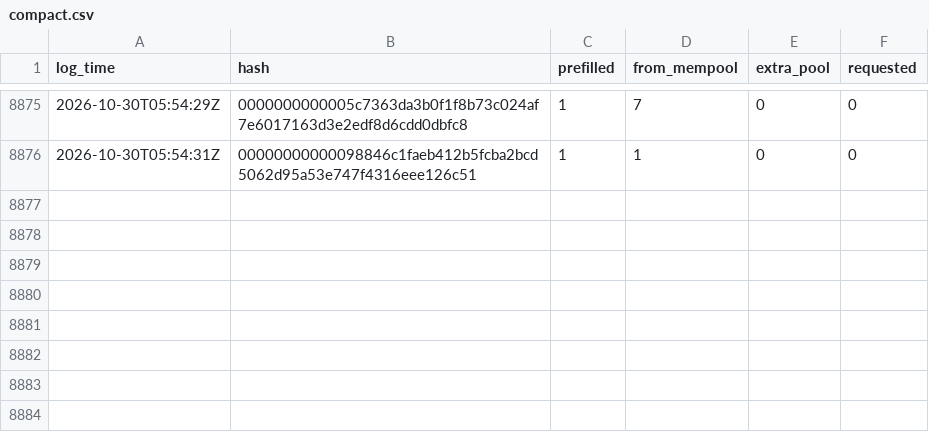
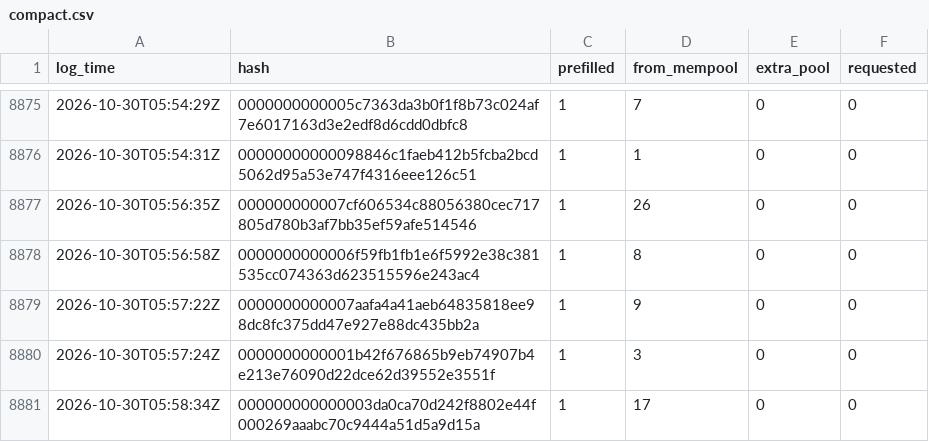
Before and after one commit to rufitnes/tempnet-data, a CSV file: data/compact.csv, drawn as a sheet; only a part is shown, gaps mark what is left out.

```diff
--- a/data/compact.csv
+++ b/data/compact.csv
@@ -8876 +8876,6 @@ log_time,hash,prefilled,from_mempool,extra_pool,requested
 2026-10-30T05:54:31Z,00000000000098846c1faeb412b5fcba2bcd5062d95a53e747f4316eee126c51,1,1,0,0
+2026-10-30T05:56:35Z,000000000007cf606534c88056380cec717805d780b3af7bb35ef59afe514546,1,26,0,0
+2026-10-30T05:56:58Z,0000000000006f59fb1fb1e6f5992e38c381535cc074363d623515596e243ac4,1,8,0,0
+2026-10-30T05:57:22Z,0000000000007aafa4a41aeb64835818ee98dc8fc375dd47e927e88dc435bb2a,1,9,0,0
+2026-10-30T05:57:24Z,0000000000001b42f676865b9eb74907b4e213e76090d22dce62d39552e3551f,1,3,0,0
+2026-10-30T05:58:34Z,000000000000003da0ca70d242f8802e44f000269aaabc70c9444a51d5a9d15a,1,17,0,0
```
Also changed, not shown: 4 other files.
